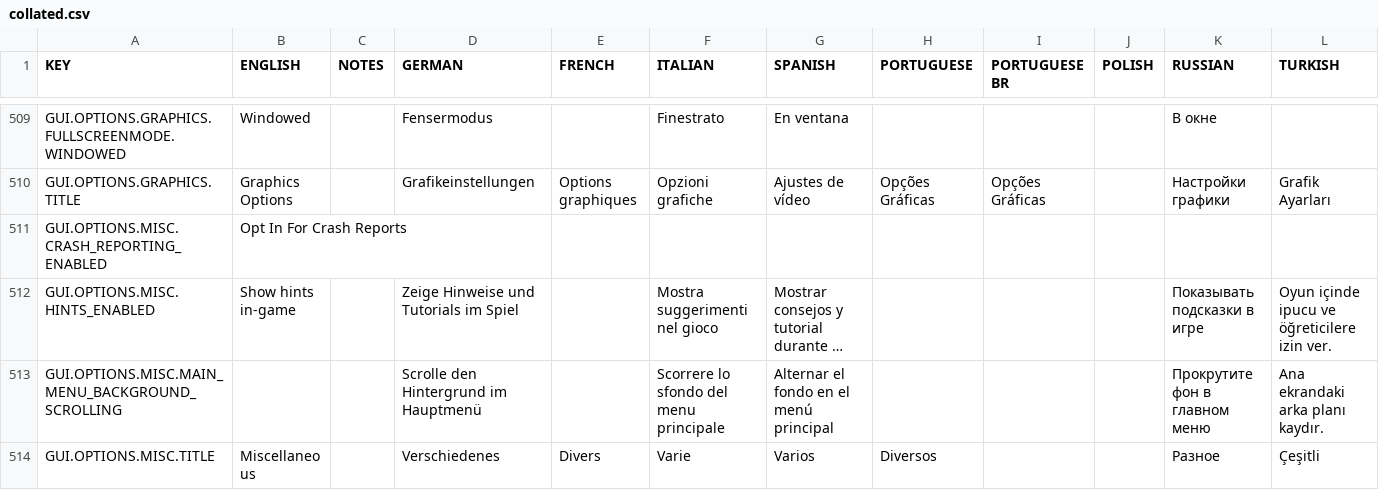
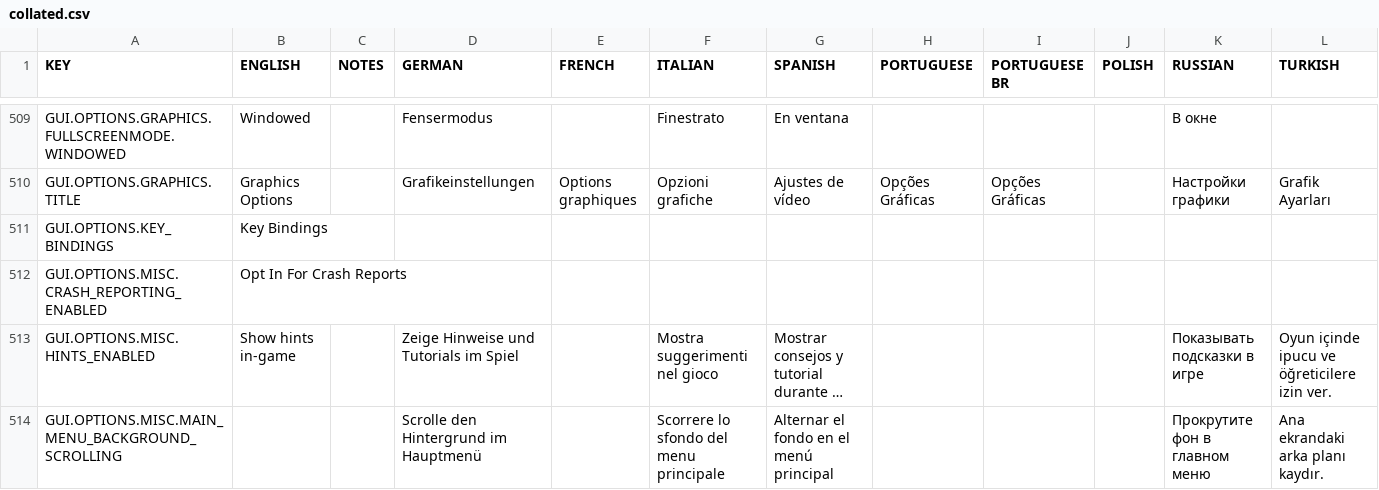
Before and after one commit to rossturner/mountaincore, a CSV file: core/assets/translations/collated.csv, drawn as a sheet; only a part is shown, gaps mark what is left out; the shorter side is filled out with more unchanged rows; long unchanged cells end in …; rows hold the shown columns only; the diff names each change by its address in the sheet, - before the commit and + after, or states it on an @@ line.

Commit message:
Start of building ui for the key bindings

```diff
--- a/core/assets/translations/collated.csv
+++ b/core/assets/translations/collated.csv
+row 511: GUI.OPTIONS.KEY_BINDINGS | Key Bindings
```
Also changed, not shown: core/mods/base/translations/translations.csv, 13 other files.
